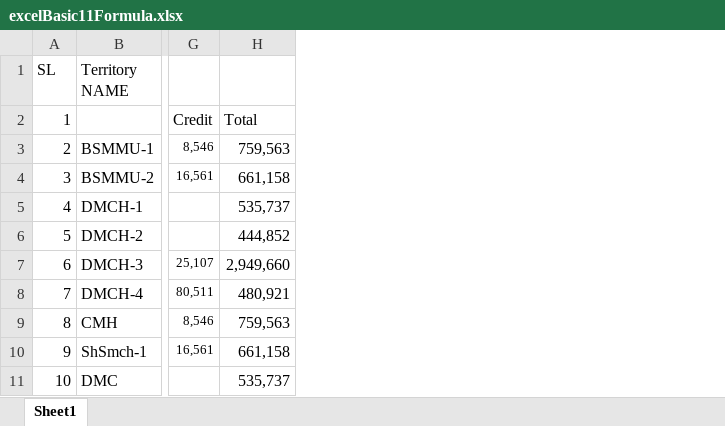
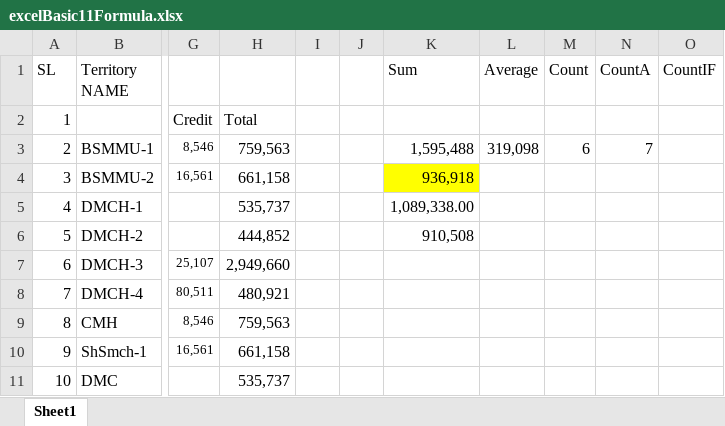
Before and after one commit to smmizan/Excel-Formula-Note, an Excel workbook: excelBasic11Formula.xlsx, sheet Sheet1, drawn as a sheet; only a part is shown, gaps mark what is left out; values as stored, in another font and other column widths than the file's, no borders; the diff names each change by its address in the sheet, - before the commit and + after, or states it on an @@ line.

Commit message:
excel basic 11 v-2

```diff
--- a/excelBasic11Formula.xlsx (sheet Sheet1)
+++ b/excelBasic11Formula.xlsx (sheet Sheet1)
+column I, empty
+column J, empty
+column K (Sum), rows 3-6: 1,595,488 | 936,918 | 1,089,338.00 | 910,508
+column L (Average), row 3: 319,098
+column M (Count), row 3: 6
+column N (CountA), row 3: 7
+column O (CountIF), empty
```
